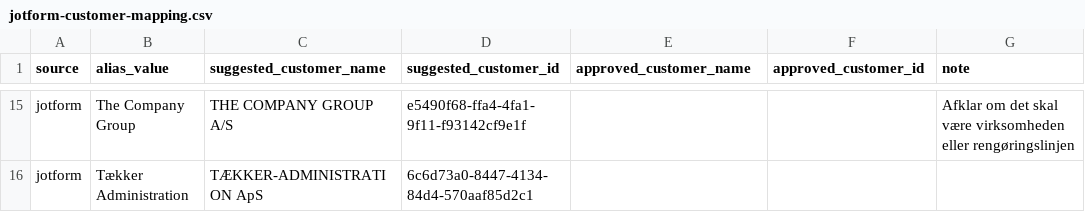
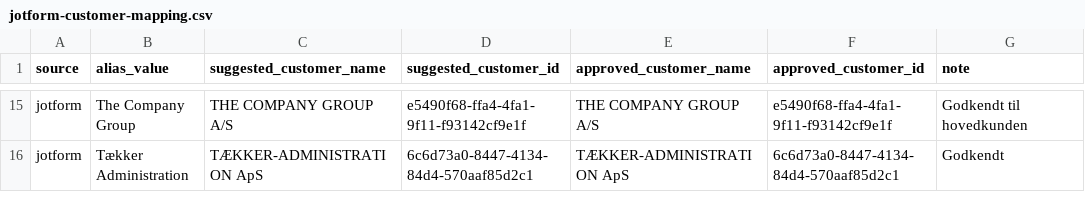
Before and after one commit to agd2d/Bestilling, a CSV file: docs/jotform-customer-mapping.csv, drawn as a sheet; only a part is shown, gaps mark what is left out; the diff covers the shown part only; the diff names each change by its address in the sheet, - before the commit and + after, or states it on an @@ line.

```diff
--- a/docs/jotform-customer-mapping.csv
+++ b/docs/jotform-customer-mapping.csv
-E15 (approved_customer_name): (empty)
+E15 (approved_customer_name): THE COMPANY GROUP A/S
-F15 (approved_customer_id): (empty)
+F15 (approved_customer_id): e5490f68-ffa4-4fa1-9f11-f93142cf9e1f
-G15 (note): Afklar om det skal være virksomheden eller rengøringslinjen
+G15 (note): Godkendt til hovedkunden
-E16 (approved_customer_name): (empty)
+E16 (approved_customer_name): TÆKKER-ADMINISTRATION ApS
-F16 (approved_customer_id): (empty)
+F16 (approved_customer_id): 6c6d73a0-8447-4134-84d4-570aaf85d2c1
-G16 (note): (empty)
+G16 (note): Godkendt
```
Also changed, not shown: 39 edited cells elsewhere in this file, 5 other files.
